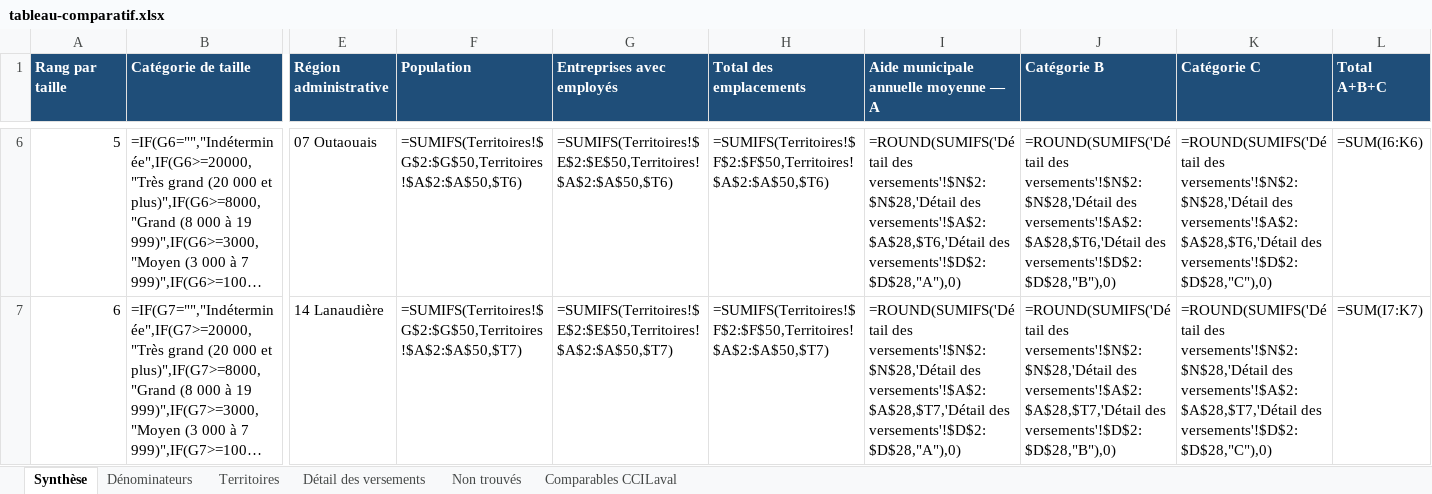
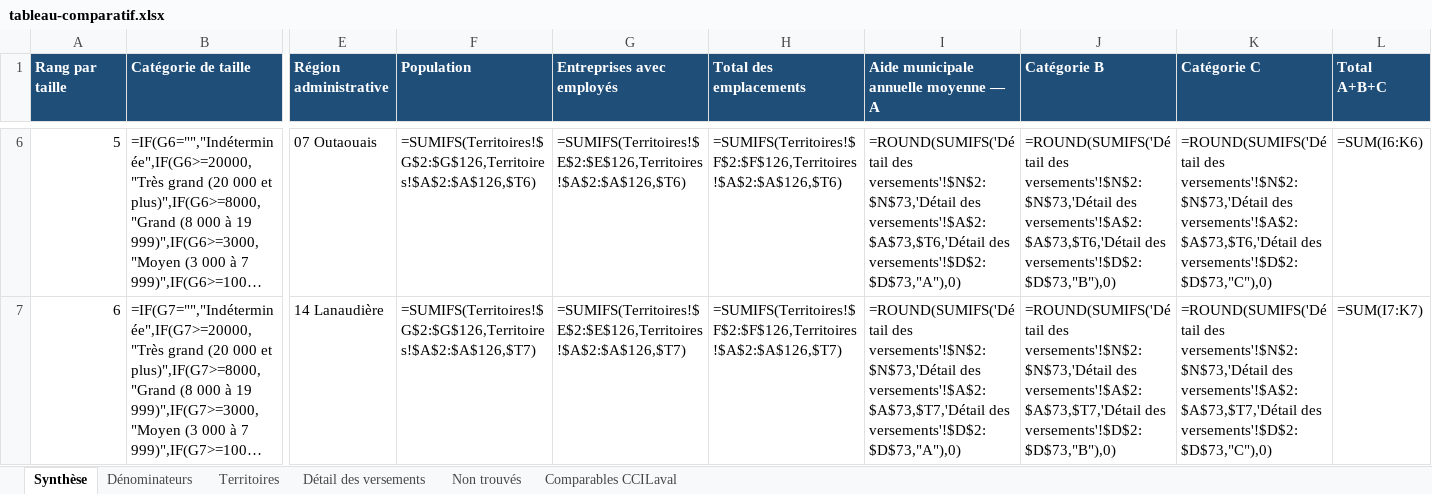
Before and after one commit to jstrudel-calendar/Calendrier, an Excel workbook: financement-municipal-chambres/tableau-comparatif.xlsx, sheet Synthèse, drawn as a sheet; only a part is shown, gaps mark what is left out; long unchanged cells end in …; values as stored, in another font and other column widths than the file's, no borders; formulas without a stored value are shown as written; conditional formats not drawn; the diff covers the shown part only; the diff names each change by its address in the sheet, - before the commit and + after, or states it on an @@ line.

```diff
--- a/financement-municipal-chambres/tableau-comparatif.xlsx (sheet Synthèse)
+++ b/financement-municipal-chambres/tableau-comparatif.xlsx (sheet Synthèse)
-F6 (Population): =SUMIFS(Territoires!$G$2:$G$50,Territoires!$A$2:$A$50,$T6)
+F6 (Population): =SUMIFS(Territoires!$G$2:$G$126,Territoires!$A$2:$A$126,$T6)
-G6 (Entreprises avec employés): =SUMIFS(Territoires!$E$2:$E$50,Territoires!$A$2:$A$50,$T6)
+G6 (Entreprises avec employés): =SUMIFS(Territoires!$E$2:$E$126,Territoires!$A$2:$A$126,$T6)
-H6 (Total des emplacements): =SUMIFS(Territoires!$F$2:$F$50,Territoires!$A$2:$A$50,$T6)
+H6 (Total des emplacements): =SUMIFS(Territoires!$F$2:$F$126,Territoires!$A$2:$A$126,$T6)
-I6: =ROUND(SUMIFS('Détail des versements'!$N$2:$N$28,'Détail des versements'!$A$2:$A$28,$T6,'Détail des versements'!$D$2:$D$28,"A"),0)
+I6: =ROUND(SUMIFS('Détail des versements'!$N$2:$N$73,'Détail des versements'!$A$2:$A$73,$T6,'Détail des versements'!$D$2:$D$73,"A"),0)
-J6 (Catégorie B): =ROUND(SUMIFS('Détail des versements'!$N$2:$N$28,'Détail des versements'!$A$2:$A$28,$T6,'Détail des versements'!$D$2:$D$28,"B"),0)
+J6 (Catégorie B): =ROUND(SUMIFS('Détail des versements'!$N$2:$N$73,'Détail des versements'!$A$2:$A$73,$T6,'Détail des versements'!$D$2:$D$73,"B"),0)
-K6 (Catégorie C): =ROUND(SUMIFS('Détail des versements'!$N$2:$N$28,'Détail des versements'!$A$2:$A$28,$T6,'Détail des versements'!$D$2:$D$28,"C"),0)
+K6 (Catégorie C): =ROUND(SUMIFS('Détail des versements'!$N$2:$N$73,'Détail des versements'!$A$2:$A$73,$T6,'Détail des versements'!$D$2:$D$73,"C"),0)
-F7 (Population): =SUMIFS(Territoires!$G$2:$G$50,Territoires!$A$2:$A$50,$T7)
+F7 (Population): =SUMIFS(Territoires!$G$2:$G$126,Territoires!$A$2:$A$126,$T7)
-G7 (Entreprises avec employés): =SUMIFS(Territoires!$E$2:$E$50,Territoires!$A$2:$A$50,$T7)
+G7 (Entreprises avec employés): =SUMIFS(Territoires!$E$2:$E$126,Territoires!$A$2:$A$126,$T7)
-H7 (Total des emplacements): =SUMIFS(Territoires!$F$2:$F$50,Territoires!$A$2:$A$50,$T7)
+H7 (Total des emplacements): =SUMIFS(Territoires!$F$2:$F$126,Territoires!$A$2:$A$126,$T7)
-I7: =ROUND(SUMIFS('Détail des versements'!$N$2:$N$28,'Détail des versements'!$A$2:$A$28,$T7,'Détail des versements'!$D$2:$D$28,"A"),0)
+I7: =ROUND(SUMIFS('Détail des versements'!$N$2:$N$73,'Détail des versements'!$A$2:$A$73,$T7,'Détail des versements'!$D$2:$D$73,"A"),0)
-J7 (Catégorie B): =ROUND(SUMIFS('Détail des versements'!$N$2:$N$28,'Détail des versements'!$A$2:$A$28,$T7,'Détail des versements'!$D$2:$D$28,"B"),0)
+J7 (Catégorie B): =ROUND(SUMIFS('Détail des versements'!$N$2:$N$73,'Détail des versements'!$A$2:$A$73,$T7,'Détail des versements'!$D$2:$D$73,"B"),0)
-K7 (Catégorie C): =ROUND(SUMIFS('Détail des versements'!$N$2:$N$28,'Détail des versements'!$A$2:$A$28,$T7,'Détail des versements'!$D$2:$D$28,"C"),0)
+K7 (Catégorie C): =ROUND(SUMIFS('Détail des versements'!$N$2:$N$73,'Détail des versements'!$A$2:$A$73,$T7,'Détail des versements'!$D$2:$D$73,"C"),0)
```
Also changed, not shown: 7 added rows and 64 edited cells elsewhere in this sheet, sheet Détail des versements, sheet Territoires, sheet Non trouvés, sheet Comparables CCILaval, 6 other files.
